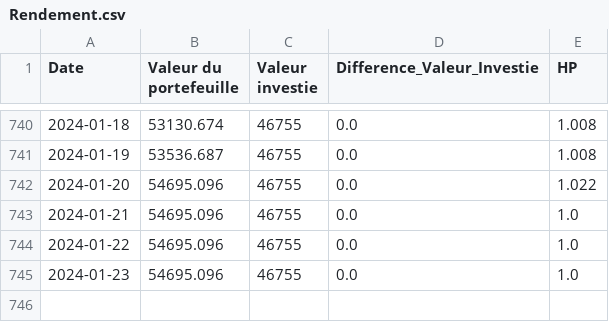
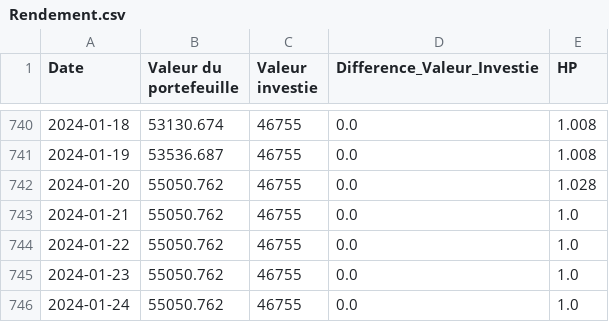
Before and after one commit to FloScythe/Code_Python, a CSV file: Finance/Rendement.csv, drawn as a sheet; only a part is shown, gaps mark what is left out.

```diff
--- a/Finance/Rendement.csv
+++ b/Finance/Rendement.csv
@@ -741,5 +741,6 @@ Date;Valeur du portefeuille;Valeur investie;Difference_Valeur_Investie;HP
 2024-01-19;53536.687;46755;0.0;1.008
-2024-01-20;54695.096;46755;0.0;1.022
-2024-01-21;54695.096;46755;0.0;1.0
-2024-01-22;54695.096;46755;0.0;1.0
-2024-01-23;54695.096;46755;0.0;1.0
+2024-01-20;55050.762;46755;0.0;1.028
+2024-01-21;55050.762;46755;0.0;1.0
+2024-01-22;55050.762;46755;0.0;1.0
+2024-01-23;55050.762;46755;0.0;1.0
+2024-01-24;55050.762;46755;0.0;1.0
```
Also changed, not shown: 5 other files.
